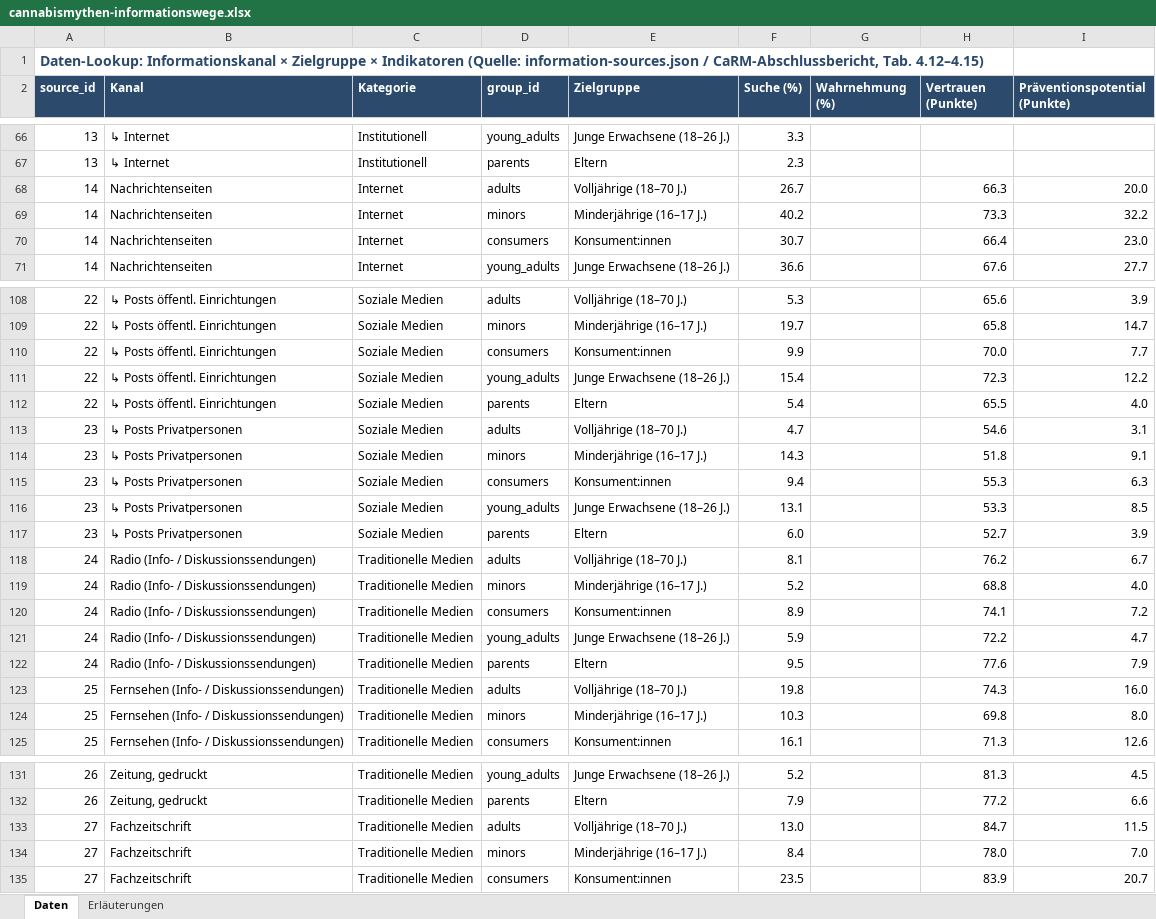
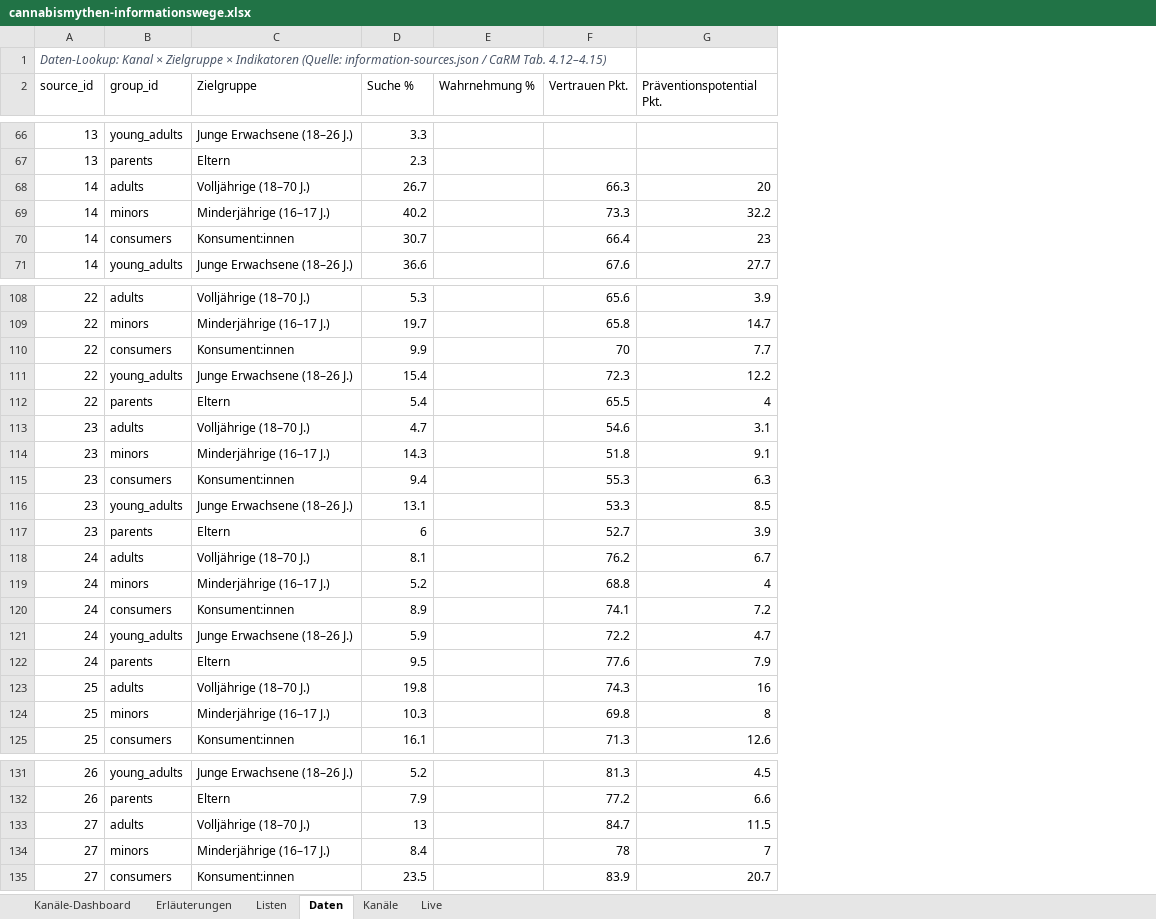
Before and after one commit to fshankov/cannabismythen, an Excel workbook: public/cannabismythen-informationswege.xlsx, sheet Daten, drawn as a sheet; only a part is shown, gaps mark what is left out; values as stored, in another font and other column widths than the file's, no borders; table styles not drawn; removed rows and columns are numbered as before the commit, all else as after; the diff covers the shown part only; the diff names each change by its address in the sheet, - before the commit and + after, or states it on an @@ line.

Commit message:
new excel for the inform.wege

```diff
--- a/public/cannabismythen-informationswege.xlsx (sheet Daten)
+++ b/public/cannabismythen-informationswege.xlsx (sheet Daten)
+sheet tab: Kanäle-Dashboard
+sheet tab: Listen
+sheet tab: Kanäle
+sheet tab: Live
@@ sheet tab order changed: Kanäle-Dashboard | Erläuterungen | Listen | Daten | Kanäle | Live @@
-column B (Kanal), rows 66-71: ↳ Internet | ↳ Internet | Nachrichtenseiten | Nachrichtenseiten | Nachrichtenseiten | Nachrichtenseiten; rows 108-125: ↳ Posts öffentl. Einrichtungen | ↳ Posts öffentl. Einrichtungen | ↳ Posts öffentl. Einrichtungen | ↳ Posts öffentl. Einrichtungen | ↳ Posts öffentl. Einrichtungen | ↳ Posts Privatpersonen | ↳ Posts Privatpersonen | ↳ Posts Privatpersonen | ↳ Posts Privatpersonen | ↳ Posts Privatpersonen | Radio (Info- / Diskussionssendungen) | Radio (Info- / Diskussionssendungen) | Radio (Info- / Diskussionssendungen) | Radio (Info- / Diskussionssendungen) | Radio (Info- / Diskussionssendungen) | Fernsehen (Info- / Diskussionssendungen) | Fernsehen (Info- / Diskussionssendungen) | Fernsehen (Info- / Diskussionssendungen); rows 131-135: Zeitung, gedruckt | Zeitung, gedruckt | Fachzeitschrift | Fachzeitschrift | Fachzeitschrift
-column C (Kategorie), rows 66-71: Institutionell | Institutionell | Internet | Internet | Internet | Internet; rows 108-125: Soziale Medien | Soziale Medien | Soziale Medien | Soziale Medien | Soziale Medien | Soziale Medien | Soziale Medien | Soziale Medien | Soziale Medien | Soziale Medien | Traditionelle Medien | Traditionelle Medien | Traditionelle Medien | Traditionelle Medien | Traditionelle Medien | Traditionelle Medien | Traditionelle Medien | Traditionelle Medien; rows 131-135: all Traditionelle Medien
-A1 (source_id): Daten-Lookup: Informationskanal × Zielgruppe × Indikatoren (Quelle: information-sources.json / CaRM-Abschlussbericht, Tab. 4.12–4.15)
+A1 (source_id): Daten-Lookup: Kanal × Zielgruppe × Indikatoren (Quelle: information-sources.json / CaRM Tab. 4.12–4.15)
-A1:A2 bold: on
+A1:A2 bold: off
@@ A1 italic: off → on, text colour: #2C4A6B → #4A5568, text size: smaller @@
@@ A2 fill: #2C4A6B → none, text colour: #FFFFFF → black @@
@@ B2:G2 fill: #2C4A6B → none, bold: on → off, text colour: #FFFFFF → black @@
-D2: Suche (%)
+D2: Suche %
-E2: Wahrnehmung (%)
+E2: Wahrnehmung %
-F2: Vertrauen (Punkte)
+F2: Vertrauen Pkt.
-G2: Präventionspotential (Punkte)
+G2: Präventionspotential Pkt.
-G68 (Präventionspotential Pkt.): 20.0
+G68 (Präventionspotential Pkt.): 20
-G70 (Präventionspotential Pkt.): 23.0
+G70 (Präventionspotential Pkt.): 23
-F110 (Vertrauen Pkt.): 70.0
+F110 (Vertrauen Pkt.): 70
-G112 (Präventionspotential Pkt.): 4.0
+G112 (Präventionspotential Pkt.): 4
-D117 (Suche %): 6.0
+D117 (Suche %): 6
-G119 (Präventionspotential Pkt.): 4.0
+G119 (Präventionspotential Pkt.): 4
-G123 (Präventionspotential Pkt.): 16.0
+G123 (Präventionspotential Pkt.): 16
-G124 (Präventionspotential Pkt.): 8.0
+G124 (Präventionspotential Pkt.): 8
-D133 (Suche %): 13.0
+D133 (Suche %): 13
-F134 (Vertrauen Pkt.): 78.0
+F134 (Vertrauen Pkt.): 78
-G134 (Präventionspotential Pkt.): 7.0
+G134 (Präventionspotential Pkt.): 7
```
Also changed, not shown: 29 edited cells elsewhere in this sheet, sheet Erläuterungen, 8 other files.
